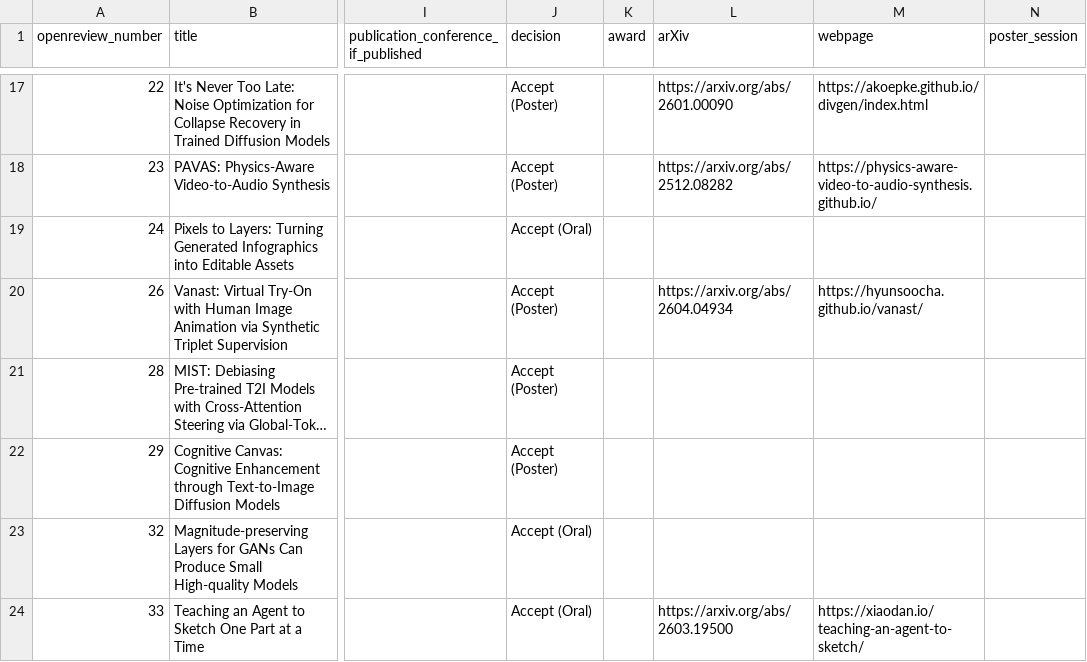
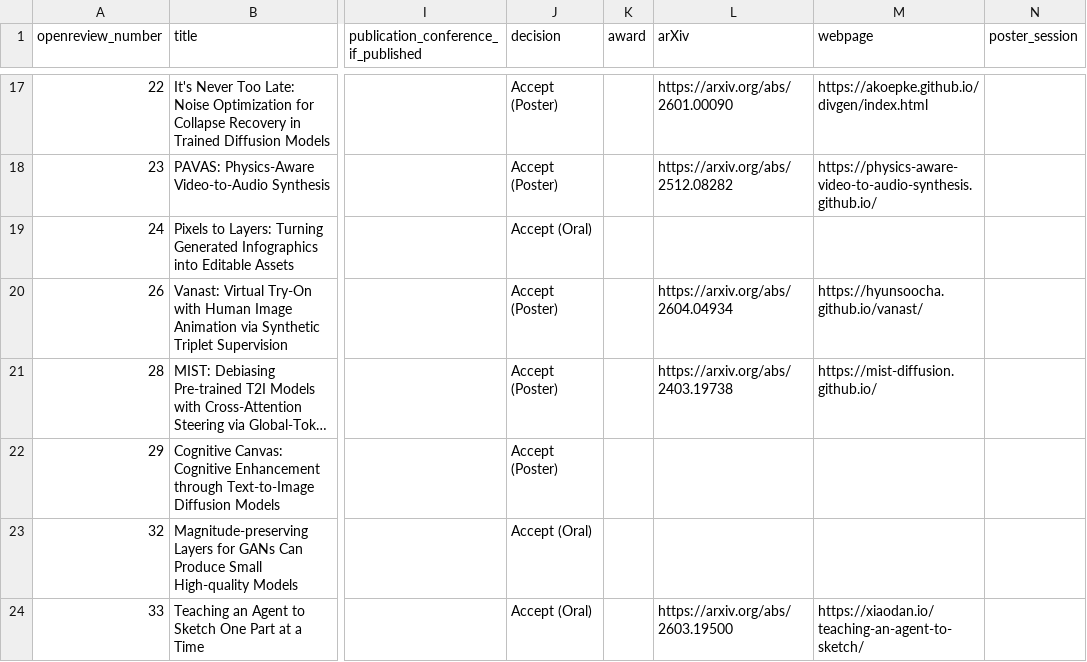
Before and after one commit to AI-for-Content-Creation/ai-for-content-creation.github.io, a CSV file: _data/papers_2026.csv, drawn as a sheet; only a part is shown, gaps mark what is left out; long unchanged cells end in …; the diff covers the shown part only; the diff names each change by its address in the sheet, - before the commit and + after, or states it on an @@ line.

Commit message:
fix paper list + add schedule

```diff
--- a/_data/papers_2026.csv
+++ b/_data/papers_2026.csv
-L21 (arXiv): (empty)
+L21 (arXiv): https://arxiv.org/abs/2403.19738
-M21 (webpage): (empty)
+M21 (webpage): https://mist-diffusion.github.io/
```
Also changed, not shown: 2 added rows and 3 edited cells elsewhere in this file, 1 other file.
